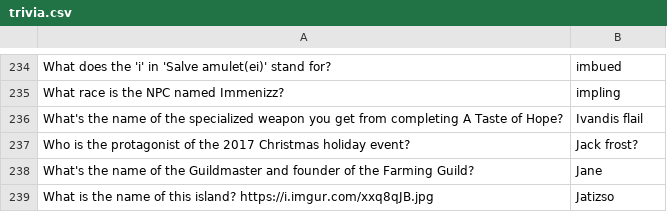
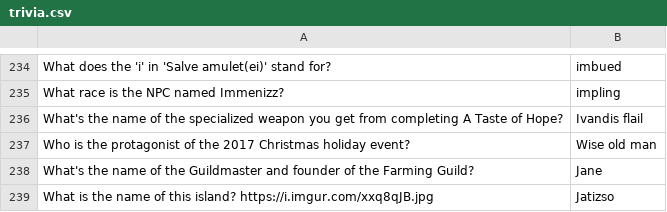
Before and after one commit to aneelm/discord_osrs_bot, a CSV file: trivia.csv, drawn as a sheet; only a part is shown, gaps mark what is left out.

Commit message:
fix 1 question

```diff
--- a/trivia.csv
+++ b/trivia.csv
@@ -236,3 +236,3 @@ What race is the NPC named Immenizz?,impling
 What's the name of the specialized weapon you get from completing A Taste of Hope?,Ivandis flail
-Who is the protagonist of the 2017 Christmas holiday event?,Jack frost?
+Who is the protagonist of the 2017 Christmas holiday event?,Wise old man
 What's the name of the Guildmaster and founder of the Farming Guild?,Jane
```
